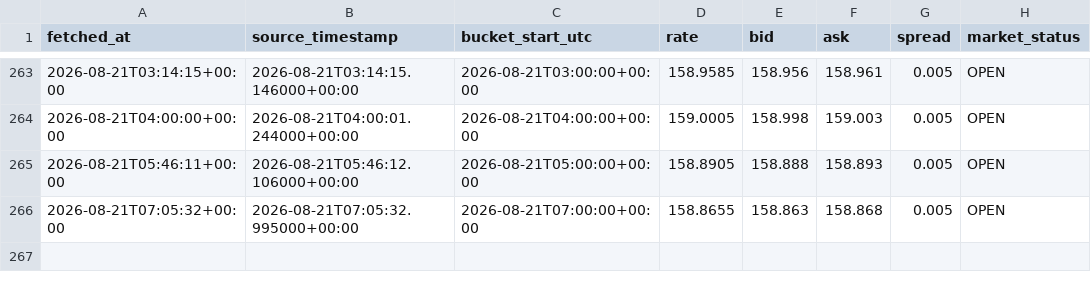
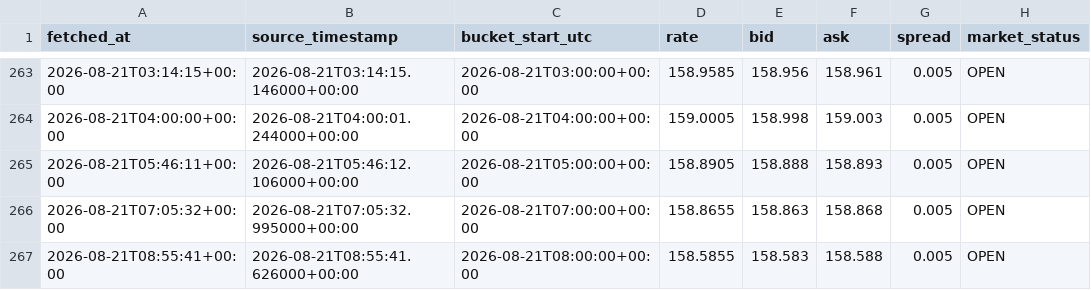
Before and after one commit to yu1Ro5/quant-lab-data, a CSV file: data/usd_jpy_hourly.csv, drawn as a sheet; only a part is shown, gaps mark what is left out.

```diff
--- a/data/usd_jpy_hourly.csv
+++ b/data/usd_jpy_hourly.csv
@@ -266 +266,2 @@ fetched_at,source_timestamp,bucket_start_utc,rate,bid,ask,spread,market_status
 2026-08-21T07:05:32+00:00,2026-08-21T07:05:32.995000+00:00,2026-08-21T07:00:00+00:00,158.8655,158.863,158.868,0.005,OPEN
+2026-08-21T08:55:41+00:00,2026-08-21T08:55:41.626000+00:00,2026-08-21T08:00:00+00:00,158.5855,158.583,158.588,0.005,OPEN
```
